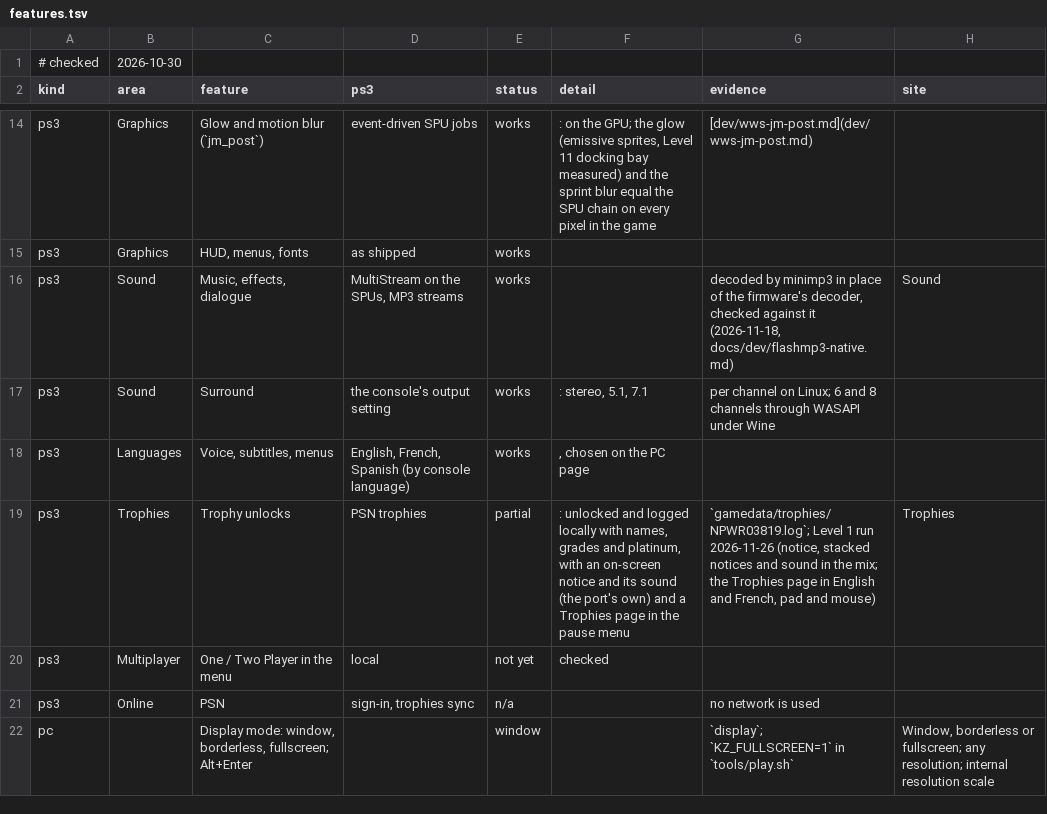
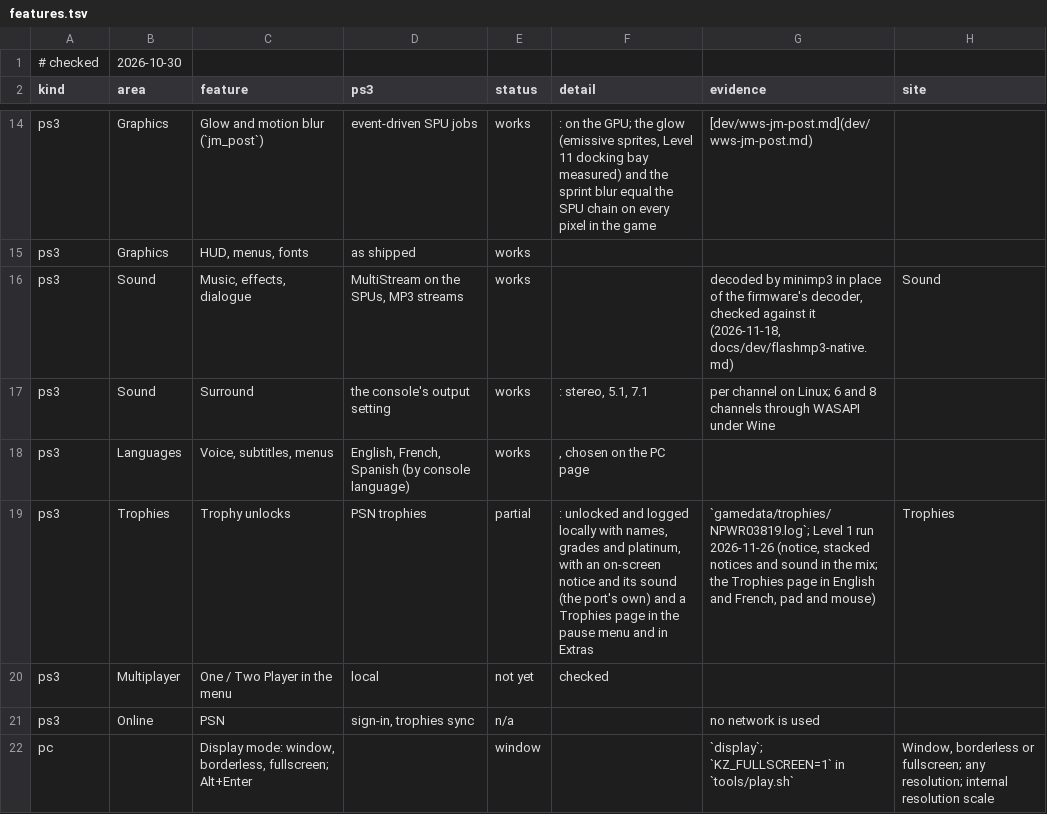
Before and after one commit to gustavomorinaga/project-vekta, a TSV file: docs/features.tsv, drawn as a sheet; only a part is shown, gaps mark what is left out.

Commit message:
Trophies: the page in Extras too, rows that only scroll, the missing set said plainly
Requested on the Trophies page of PR #180.

- The rows are plain text items (grade and name): no arrows, left and right do nothing. Under the list, centred,
  the selected trophy's day or "Locked" and its description. A two-column list (SetColumn, as the game's own
  Statistics page) drew the first column one letter per line here, so the day moved under the list.
- Extras on the main menu has a Trophies item above Game Intro (Extras' items made again from the game's own
  ScreenExtrasInit, Trophies added), opening the same page with the frontend's header and footer; Back returns to
  Extras. No level is needed. The page's Lua is shared by both menus (KZTRMAKE, KZTRFILL, KZTRUPDATE).
- Without TROPHY.TRP the title has no count and the page says "Trophy set not found: see GETTING-FILES" (six
  languages), with no header card, instead of "0 / 0" and an empty list. The page's data is made again when the
  set's size changes (counted on the frame loop).
- The port's menu script grew to 17,346 bytes and lua_run copies it into the 15 KB between the hook's frame and the
  callee's stack: the copy overwrote the hook's frame and the boot hung on a black screen. The script now runs in
  pieces of whole top-level blocks of at most 12 KB (tl::lua_blocks, host-tested), and lua_run refuses and logs a
  text that would not fit. The unused TrophyRow attribute is gone.

Checked: test_trophy_list.sh (the missing-set Lua and words, the block splitter); host tests 96/97
(test_vk_driver.sh, as before); check-tree; lint. In the game (Linux, RTX 3070 Ti, a temporary VFS with a store of
2 of 59, input from a file): Extras > Trophies in a 1920x1080 window lists the rows, the day and description are
centred under them, the header card shows, 30 rows down and left/right change only the selection, Back returns to
Extras; the pause page (Level Select, headless) the same, Back to the pause menu; without TROPDIR (headless) the
page shows the title and the not-found line. A headless boot before the split stopped before the save data load,
after it reaches it.

```diff
--- a/docs/features.tsv
+++ b/docs/features.tsv
@@ -18,3 +18,3 @@ ps3	Sound	Surround	the console's output setting	works	: stereo, 5.1, 7.1	per cha
 ps3	Languages	Voice, subtitles, menus	English, French, Spanish (by console language)	works	, chosen on the PC page		
-ps3	Trophies	Trophy unlocks	PSN trophies	partial	: unlocked and logged locally with names, grades and platinum, with an on-screen notice and its sound (the port's own) and a Trophies page in the pause menu	`gamedata/trophies/NPWR03819.log`; Level 1 run 2026-11-26 (notice, stacked notices and sound in the mix; the Trophies page in English and French, pad and mouse)	Trophies
+ps3	Trophies	Trophy unlocks	PSN trophies	partial	: unlocked and logged locally with names, grades and platinum, with an on-screen notice and its sound (the port's own) and a Trophies page in the pause menu and in Extras	`gamedata/trophies/NPWR03819.log`; Level 1 run 2026-11-26 (notice, stacked notices and sound in the mix; the Trophies page in English and French, pad and mouse)	Trophies
 ps3	Multiplayer	"One / Two Player" in the menu	local	not yet	 checked		
```
Also changed, not shown: 11 other files.
